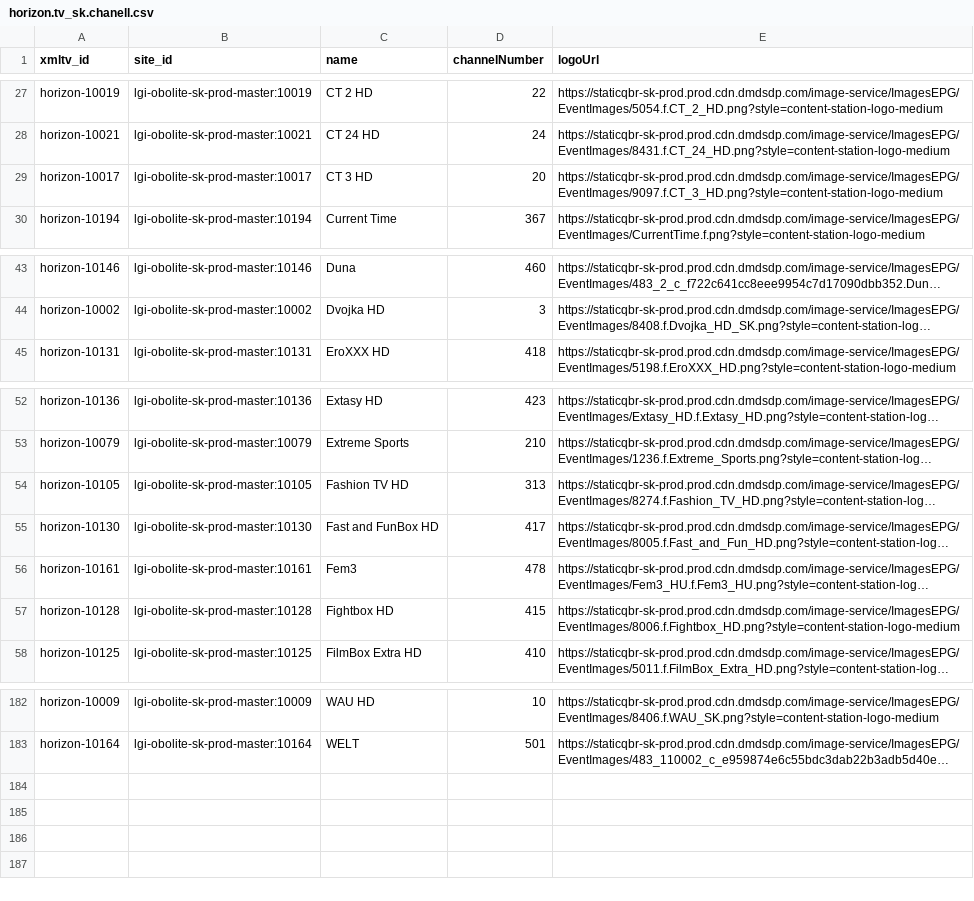
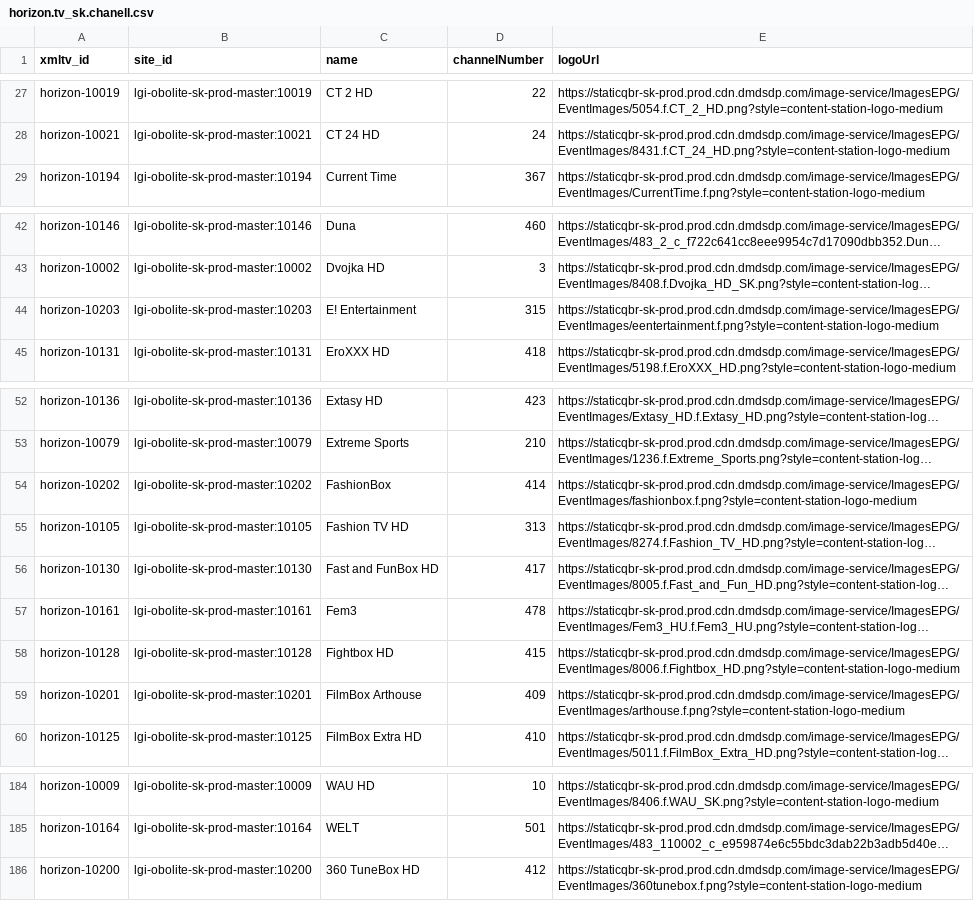
Before and after one commit to milankomaj/data, a CSV file: epg-grabber/csv/horizon.tv_sk.chanell.csv, drawn as a sheet; only a part is shown, gaps mark what is left out; long unchanged cells end in …; removed rows and columns are numbered as before the commit, all else as after; the diff names each change by its address in the sheet, - before the commit and + after, or states it on an @@ line.

Commit message:
epg-grabber-update-codes

```diff
--- a/epg-grabber/csv/horizon.tv_sk.chanell.csv
+++ b/epg-grabber/csv/horizon.tv_sk.chanell.csv
-row 29: horizon-10017 | lgi-obolite-sk-prod-master:10017 | CT 3 HD | 20 | https://staticqbr-sk-prod.prod.cdn.dmdsdp.com/image-service/ImagesEPG/EventImages/9097.f.CT_3_HD.png?style=content-station-logo-medium
+row 44: horizon-10203 | lgi-obolite-sk-prod-master:10203 | E! Entertainment | 315 | https://staticqbr-sk-prod.prod.cdn.dmdsdp.com/image-service/ImagesEPG/EventImages/eentertainment.f.png?style=content-station-logo-medium
+row 54: horizon-10202 | lgi-obolite-sk-prod-master:10202 | FashionBox | 414 | https://staticqbr-sk-prod.prod.cdn.dmdsdp.com/image-service/ImagesEPG/EventImages/fashionbox.f.png?style=content-station-logo-medium
+row 59: horizon-10201 | lgi-obolite-sk-prod-master:10201 | FilmBox Arthouse | 409 | https://staticqbr-sk-prod.prod.cdn.dmdsdp.com/image-service/ImagesEPG/EventImages/arthouse.f.png?style=content-station-logo-medium
+row 186: horizon-10200 | lgi-obolite-sk-prod-master:10200 | 360 TuneBox HD | 412 | https://staticqbr-sk-prod.prod.cdn.dmdsdp.com/image-service/ImagesEPG/EventImages/360tunebox.f.png?style=content-station-logo-medium
```
Also changed, not shown: epg-grabber/csv/codes.csv, 1 other file.
